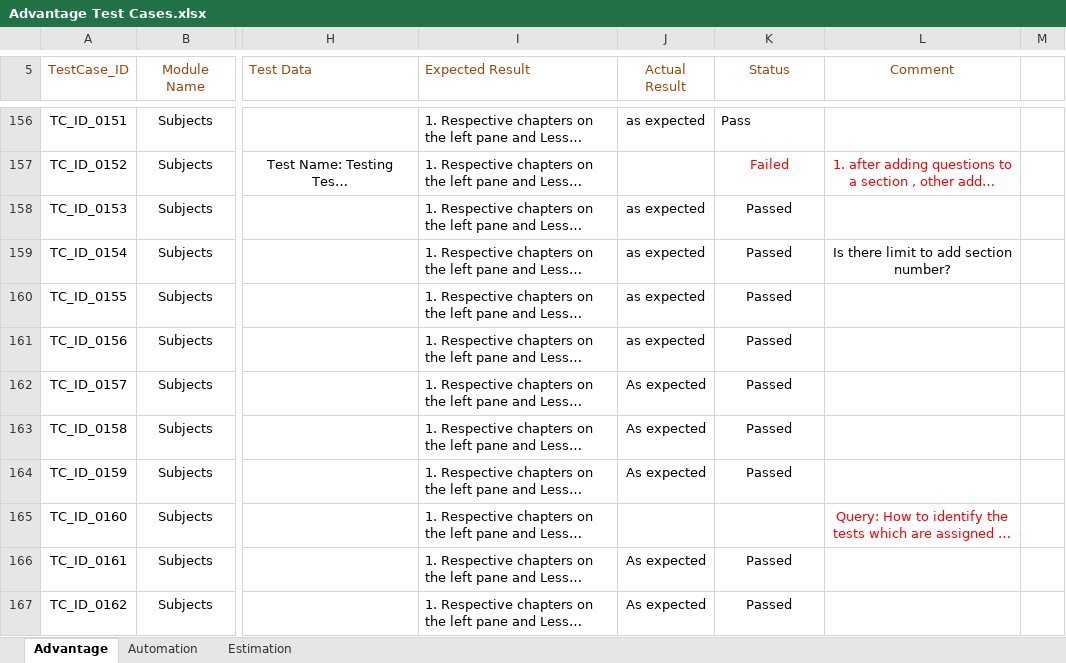
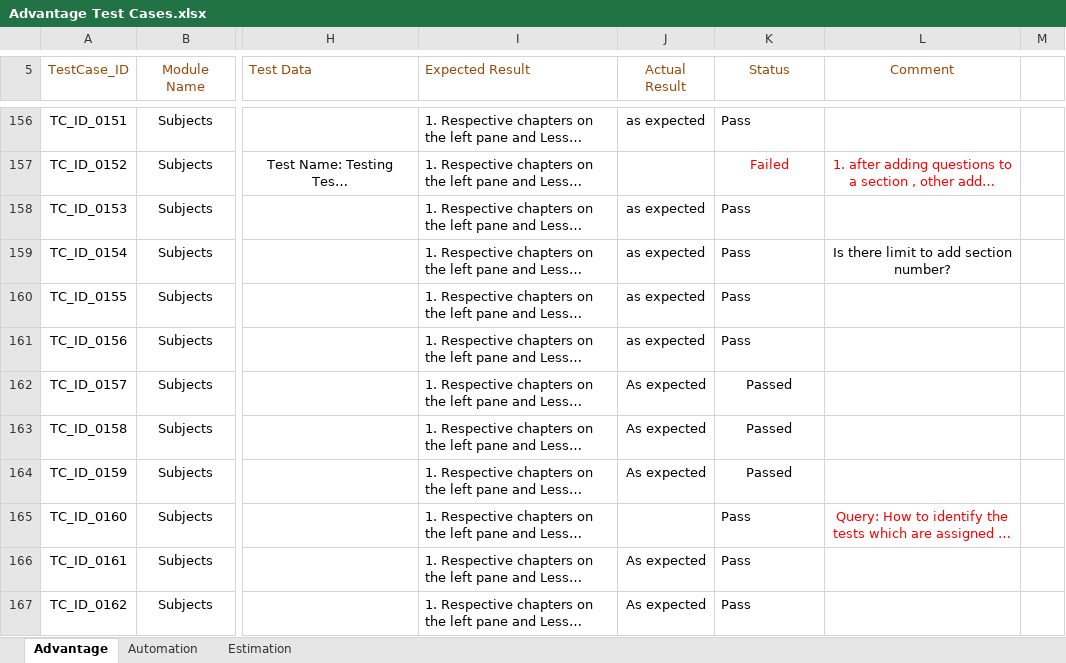
Before and after one commit to jayyadav89/Oxford-Repository, an Excel workbook: Advantage Test Cases.xlsx, sheet Advantage, drawn as a sheet; only a part is shown, gaps mark what is left out; long unchanged cells end in …; values as stored, in another font and other column widths than the file's, no borders; the diff covers the shown part only; the diff names each change by its address in the sheet, - before the commit and + after, or states it on an @@ line.

```diff
--- a/Advantage Test Cases.xlsx (sheet Advantage)
+++ b/Advantage Test Cases.xlsx (sheet Advantage)
-K158:K161 (Status): Passed
+K158:K161 (Status): Pass
-K158:K161 alignment: center
+K158:K161 alignment: left
-K165 (Status): (empty)
+K165 (Status): Pass
-K166:K167 (Status): Passed
+K166:K167 (Status): Pass
-K166:K167 alignment: center
+K166:K167 alignment: left
```
Also changed, not shown: 250 edited cells and cell formats elsewhere in this sheet, 1 other file.
